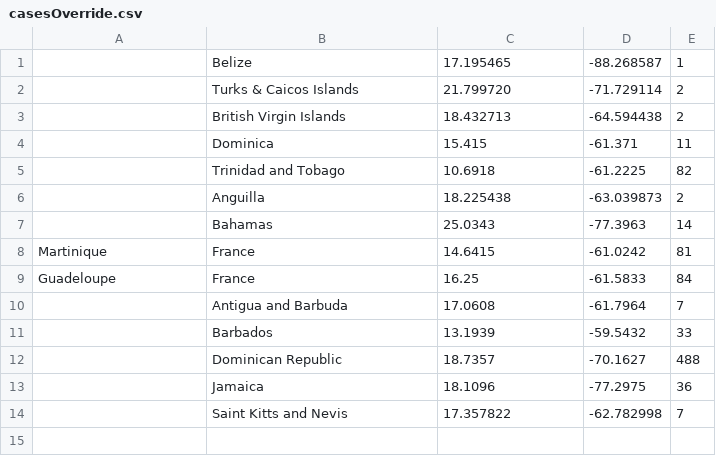
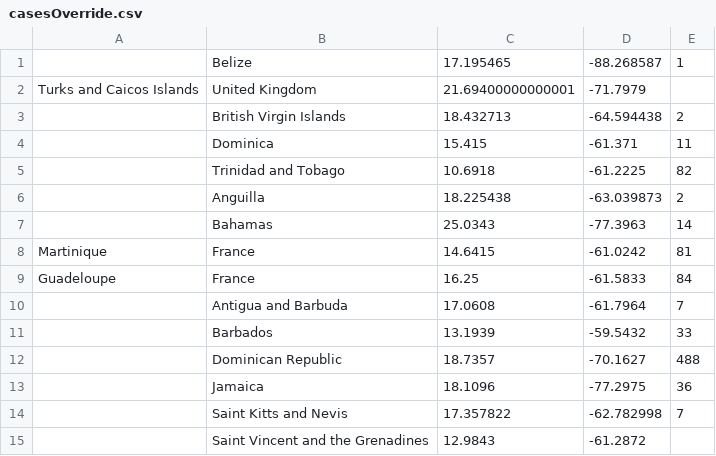
Before and after one commit to luvi/caricoviddata, a CSV file: casesOverride.csv, drawn as a sheet.

Commit message:
Update casesOverride.csv

```diff
--- a/casesOverride.csv
+++ b/casesOverride.csv
@@ -1,3 +1,3 @@
 ,Belize,17.195465,-88.268587,1
-,Turks & Caicos Islands,21.799720,-71.729114,2
+Turks and Caicos Islands,United Kingdom,21.69400000000001,-71.7979
 ,British Virgin Islands,18.432713,-64.594438,2
@@ -14 +14,2 @@ Guadeloupe,France,16.25,-61.5833,84
 ,Saint Kitts and Nevis,17.357822,-62.782998,7
+,Saint Vincent and the Grenadines,12.9843,-61.2872
```
